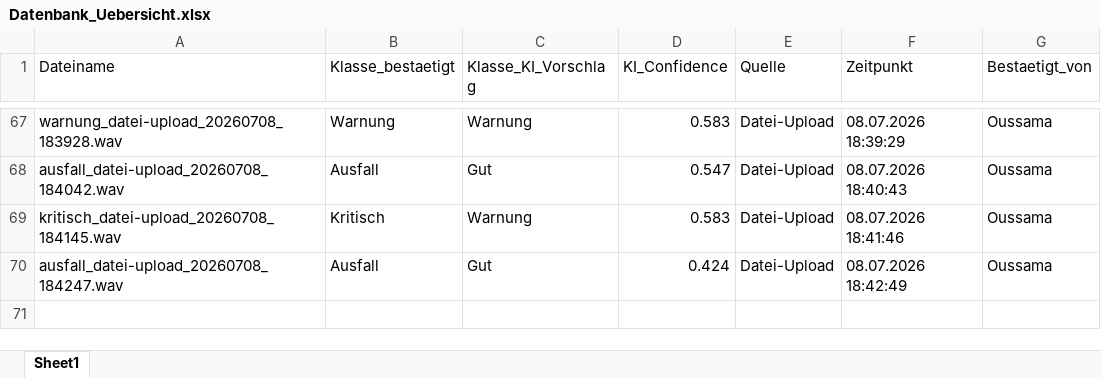
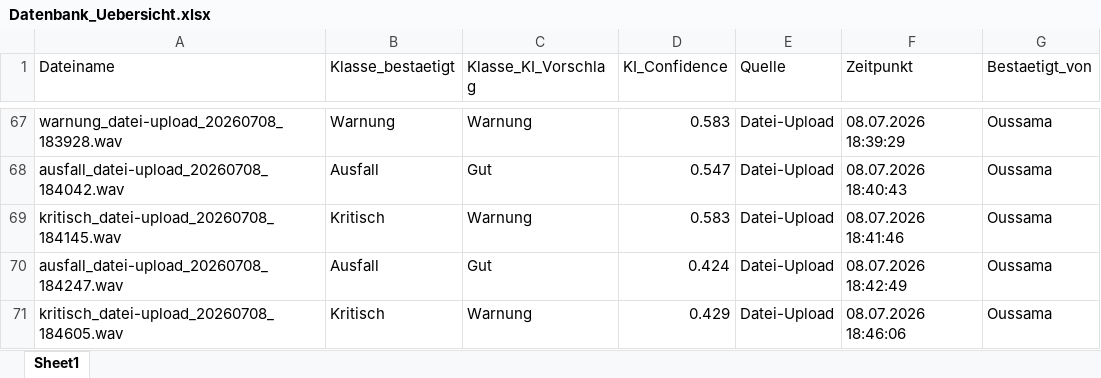
Before and after one commit to oussamamarghad74-bot/Predictive-tool, an Excel workbook: Datenbank_Uebersicht.xlsx, sheet Sheet1, drawn as a sheet; only a part is shown, gaps mark what is left out; values as stored, in another font and other column widths than the file's, no borders; the diff names each change by its address in the sheet, - before the commit and + after, or states it on an @@ line.

Commit message:
Übersicht aktualisiert: +kritisch_datei-upload_20260708_184605.wav

```diff
--- a/Datenbank_Uebersicht.xlsx (sheet Sheet1)
+++ b/Datenbank_Uebersicht.xlsx (sheet Sheet1)
+row 71: kritisch_datei-upload_20260708_184605.wav | Kritisch | Warnung | 0.429 | Datei-Upload | 08.07.2026 18:46:06 | Oussama
```
